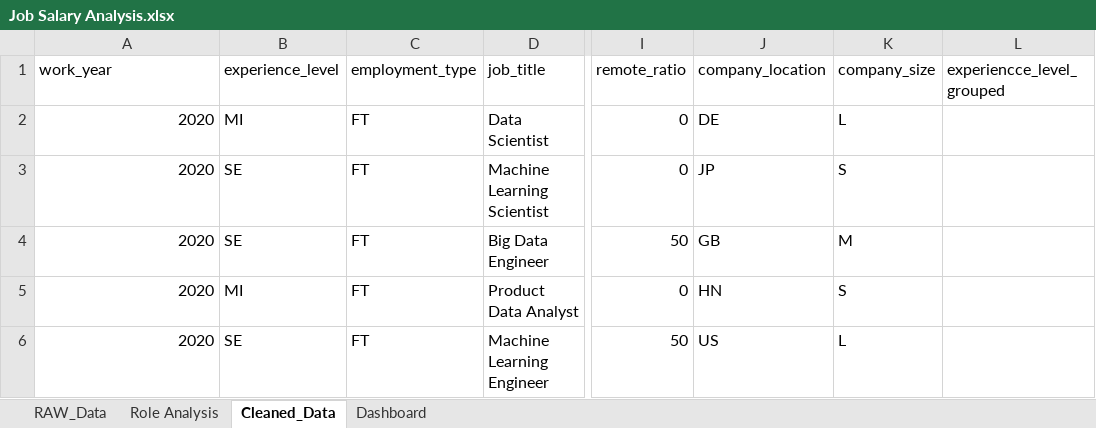
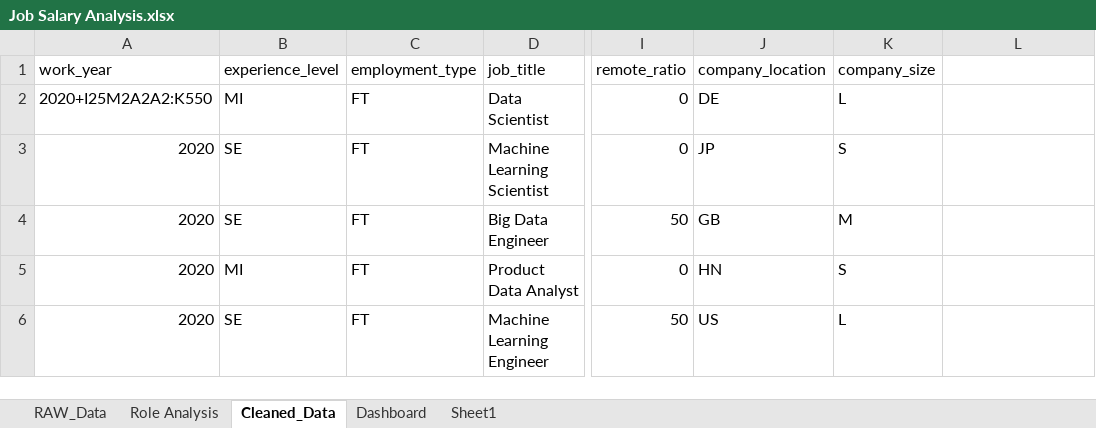
Before and after one commit to MarvellousAdedokun/Global-Data-Roles-Salary-Analysis-Excel-, an Excel workbook: excel/Job Salary Analysis.xlsx, sheet Cleaned_Data, drawn as a sheet; only a part is shown, gaps mark what is left out; values as stored, in another font and other column widths than the file's, no borders; table styles not drawn; the diff names each change by its address in the sheet, - before the commit and + after, or states it on an @@ line.

Commit message:
Update Job Salary Analysis.xlsx

```diff
--- a/excel/Job Salary Analysis.xlsx (sheet Cleaned_Data)
+++ b/excel/Job Salary Analysis.xlsx (sheet Cleaned_Data)
+sheet tab: Sheet1
-L1: experiencce_level_grouped
+L1: (empty)
-A2 (work_year): 2020
+A2 (work_year): 2020+I25M2A2A2:K550
```
